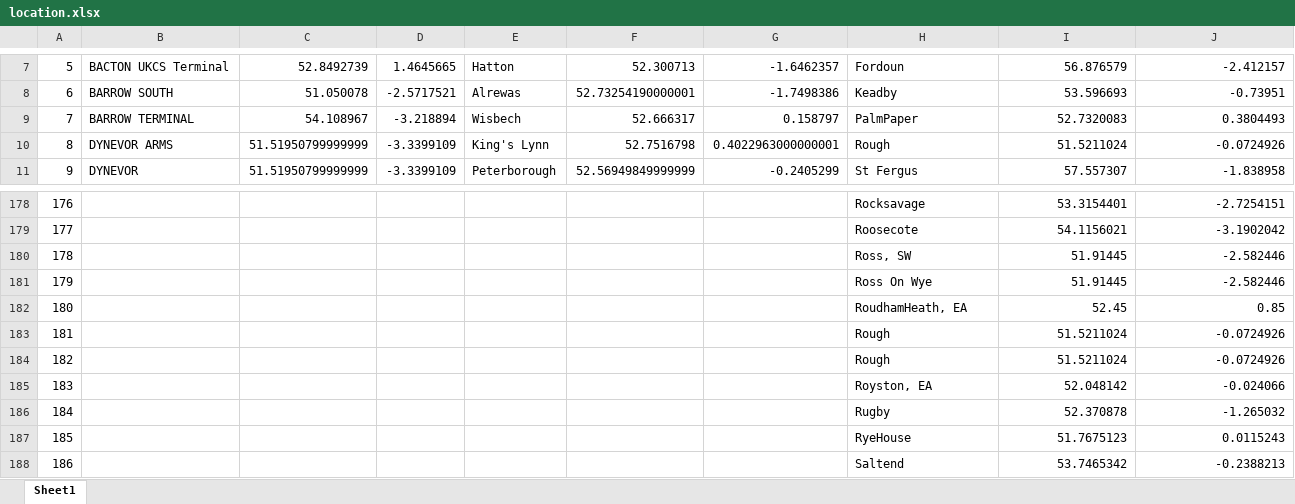
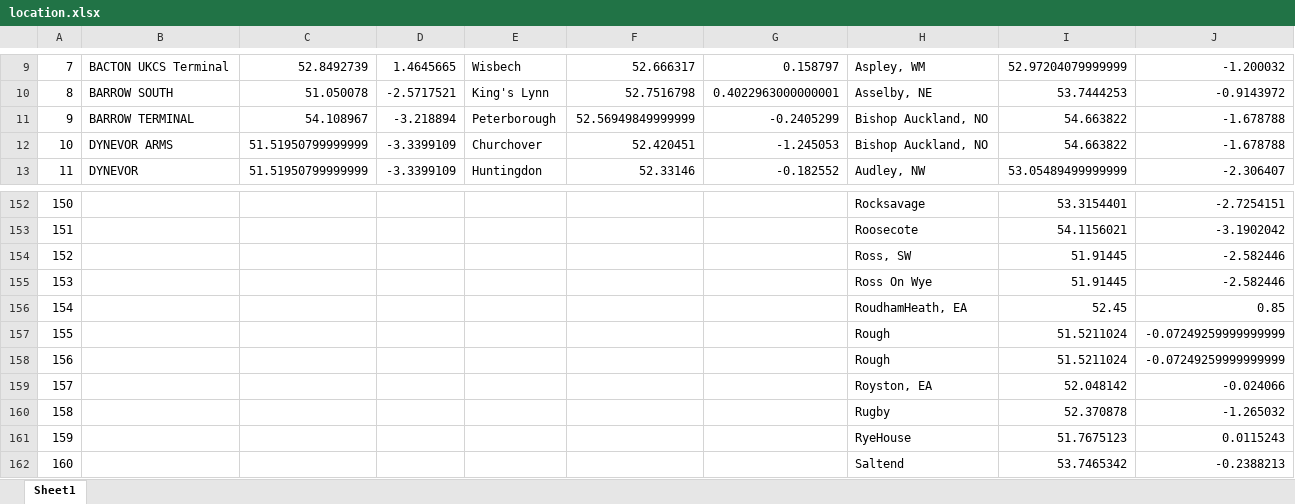
Before and after one commit to cambridge-cares/TheWorldAvatar, an Excel workbook: GasGrid/PopulatingTools/Mapping and Location Tools/location.xlsx, sheet Sheet1, drawn as a sheet; only a part is shown, gaps mark what is left out; values as stored, in another font and other column widths than the file's, no cell formats; addresses are those after the commit; the diff covers the shown part only; the diff names each change by its address in the sheet, - before the commit and + after, or states it on an @@ line.

```diff
--- a/GasGrid/PopulatingTools/Mapping and Location Tools/location.xlsx (sheet Sheet1)
+++ b/GasGrid/PopulatingTools/Mapping and Location Tools/location.xlsx (sheet Sheet1)
@@ column A renumbered from row 3 down @@
-E9: Hatton
+E9: Wisbech
-F9: 52.300713
+F9: 52.666317
-G9: -1.6462357
+G9: 0.158797
-H9: Fordoun
+H9: Aspley, WM
-I9: 56.876579
+I9: 52.97204079999999
-J9: -2.412157
+J9: -1.200032
-E10: Alrewas
+E10: King's Lynn
-F10: 52.73254190000001
+F10: 52.7516798
-G10: -1.7498386
+G10: 0.4022963000000001
-H10: Keadby
+H10: Asselby, NE
-I10: 53.596693
+I10: 53.7444253
-J10: -0.73951
+J10: -0.9143972
-E11: Wisbech
+E11: Peterborough
-F11: 52.666317
+F11: 52.56949849999999
-G11: 0.158797
+G11: -0.2405299
-H11: PalmPaper
+H11: Bishop Auckland, NO
-I11: 52.7320083
+I11: 54.663822
-J11: 0.3804493
+J11: -1.678788
-E12: King's Lynn
+E12: Churchover
-F12: 52.7516798
+F12: 52.420451
-G12: 0.4022963000000001
+G12: -1.245053
-H12: Rough
+H12: Bishop Auckland, NO
-I12: 51.5211024
+I12: 54.663822
-J12: -0.0724926
+J12: -1.678788
-E13: Peterborough
+E13: Huntingdon
-F13: 52.56949849999999
+F13: 52.33146
-G13: -0.2405299
+G13: -0.182552
-H13: St Fergus
+H13: Audley, NW
-I13: 57.557307
+I13: 53.05489499999999
-J13: -1.838958
+J13: -2.306407
-J157:J158: -0.0724926
+J157:J158: -0.07249259999999999
```
Also changed, not shown: 9 added rows, 35 removed rows and 193 edited cells elsewhere in this sheet, cell formats, 4 other files.
